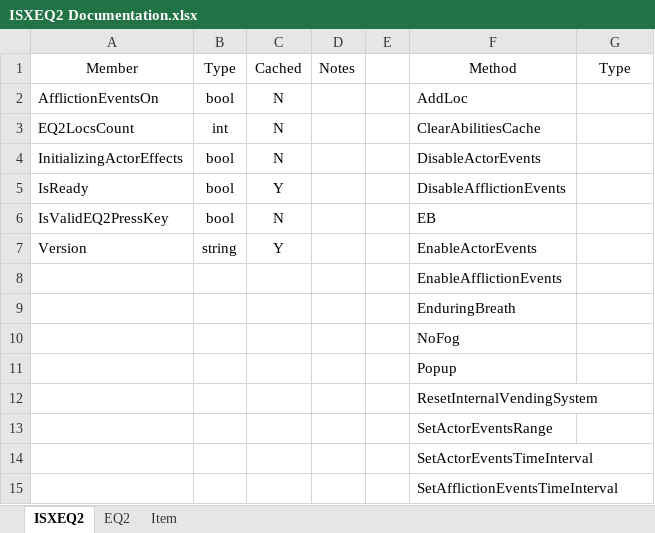
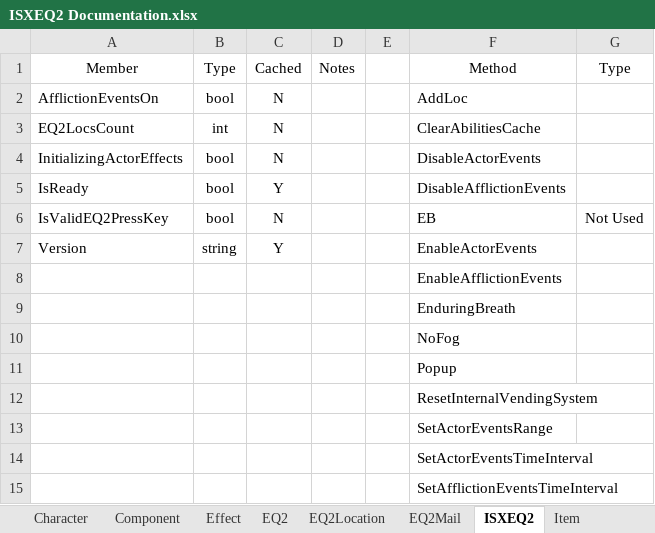
Before and after one commit to isxGames/ISXEQ2Wrapper, an Excel workbook: ISXEQ2 Documentation.xlsx, sheet ISXEQ2, drawn as a sheet; values as stored, in another font and other column widths than the file's, no borders; the diff names each change by its address in the sheet, - before the commit and + after, or states it on an @@ line.

```diff
--- a/ISXEQ2 Documentation.xlsx (sheet ISXEQ2)
+++ b/ISXEQ2 Documentation.xlsx (sheet ISXEQ2)
+sheet tab: Character
+sheet tab: Component
+sheet tab: Effect
+sheet tab: EQ2Location
+sheet tab: EQ2Mail
@@ sheet tab order changed: Character | Component | Effect | EQ2 | EQ2Location | EQ2Mail | ISXEQ2 | Item @@
-G6 (Type): (empty)
+G6 (Type): Not Used
```
Also changed, not shown: other sheet tabs, 20 other files.
